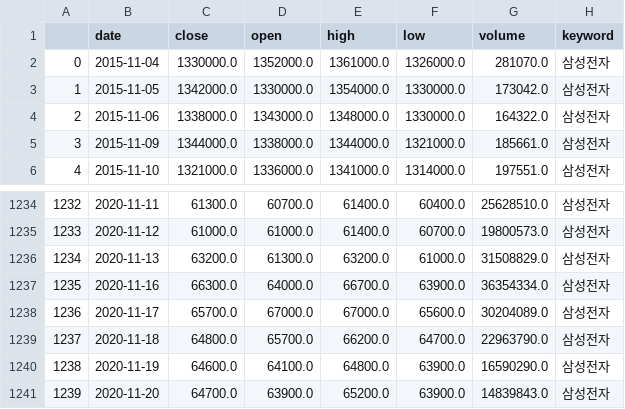
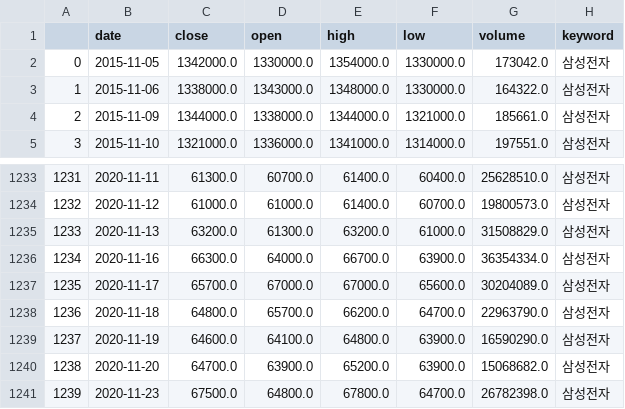
Before and after one commit to Jelly6489/PythonFlask, a CSV file: csv/삼성전자_data.csv, drawn as a sheet; only a part is shown, gaps mark what is left out; removed rows and columns are numbered as before the commit, all else as after; the diff names each change by its address in the sheet, - before the commit and + after, or states it on an @@ line.

```diff
--- a/csv/삼성전자_data.csv
+++ b/csv/삼성전자_data.csv
-row 2: 0 | 2015-11-04 | 1330000.0 | 1352000.0 | 1361000.0 | 1326000.0 | 281070.0 | 삼성전자
@@ column A renumbered between rows 2 and 1240 @@
-G1240 (volume): 14839843.0
+G1240 (volume): 15068682.0
+row 1241: 1239 | 2020-11-23 | 67500.0 | 64800.0 | 67800.0 | 64700.0 | 26782398.0 | 삼성전자
```
Also changed, not shown: csv/exchange_index.csv, csv/exchange_reindex.csv, 29 other files.
